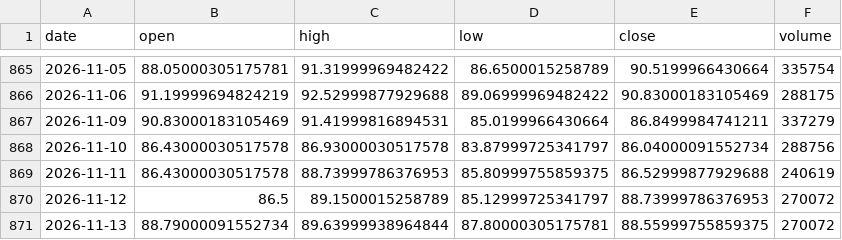
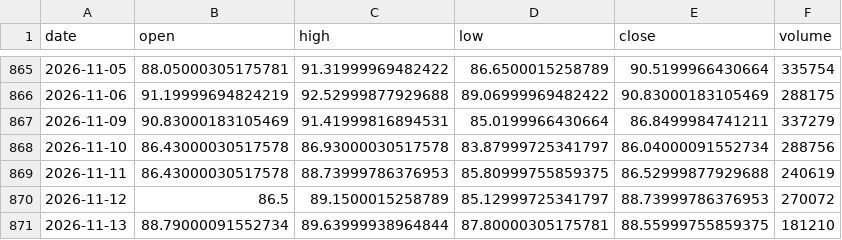
Before and after one commit to Revach123/INDICES, a CSV file: data/prices/oil_wti.csv, drawn as a sheet; only a part is shown, gaps mark what is left out.

```diff
--- a/data/prices/oil_wti.csv
+++ b/data/prices/oil_wti.csv
@@ -870,2 +870,2 @@ date,open,high,low,close,volume
 2026-11-12,86.5,89.1500015258789,85.12999725341797,88.73999786376953,270072
-2026-11-13,88.79000091552734,89.63999938964844,87.80000305175781,88.55999755859375,270072
+2026-11-13,88.79000091552734,89.63999938964844,87.80000305175781,88.55999755859375,181210
```
Also changed, not shown: data/prices/gold.csv, data/prices/singles/CL_F.csv.
